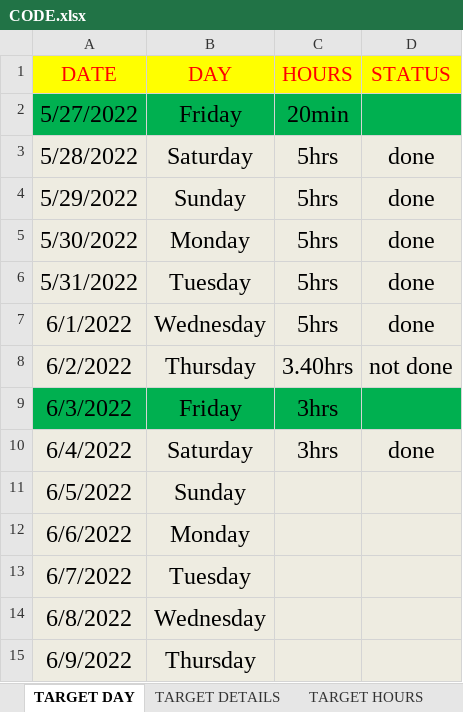
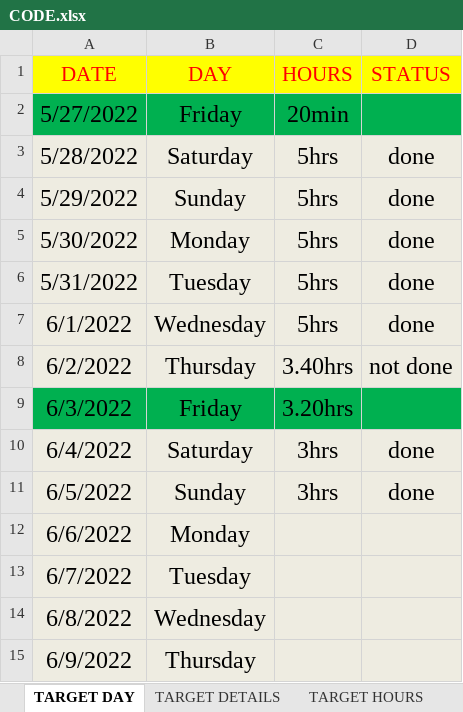
Before and after one commit to mustafa-mahmud/Arif_Code_Xls, an Excel workbook: CODE.xlsx, sheet TARGET DAY, drawn as a sheet; only a part is shown; values as stored, in another font and other column widths than the file's, no borders; the diff names each change by its address in the sheet, - before the commit and + after, or states it on an @@ line.

```diff
--- a/CODE.xlsx (sheet TARGET DAY)
+++ b/CODE.xlsx (sheet TARGET DAY)
-C9 (HOURS): 3hrs
+C9 (HOURS): 3.20hrs
-C11 (HOURS): (empty)
+C11 (HOURS): 3hrs
-D11 (STATUS): (empty)
+D11 (STATUS): done
```
Also changed, not shown: sheet TARGET HOURS.
